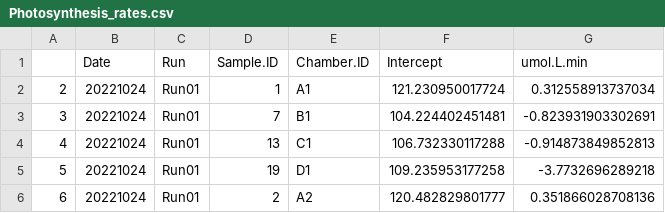
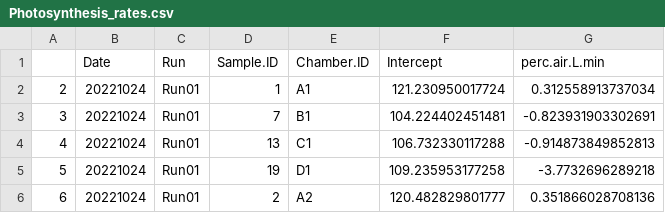
Before and after one commit to AHuffmyer/acropora_larval_metabolism, a CSV file: output/respirometry/Photosynthesis_rates.csv, drawn as a sheet; only a part is shown.

Commit message:
revised scripts after fixing volume typo and generated new output data

```diff
--- a/output/respirometry/Photosynthesis_rates.csv
+++ b/output/respirometry/Photosynthesis_rates.csv
@@ -1,2 +1,2 @@
-"","Date","Run","Sample.ID","Chamber.ID","Intercept","umol.L.min"
+"","Date","Run","Sample.ID","Chamber.ID","Intercept","perc.air.L.min"
 "2","20221024","Run01","1","A1",121.230950017724,0.312558913737034
```
Also changed, not shown: output/respirometry/Respiration_rates.csv, 3 other files.
